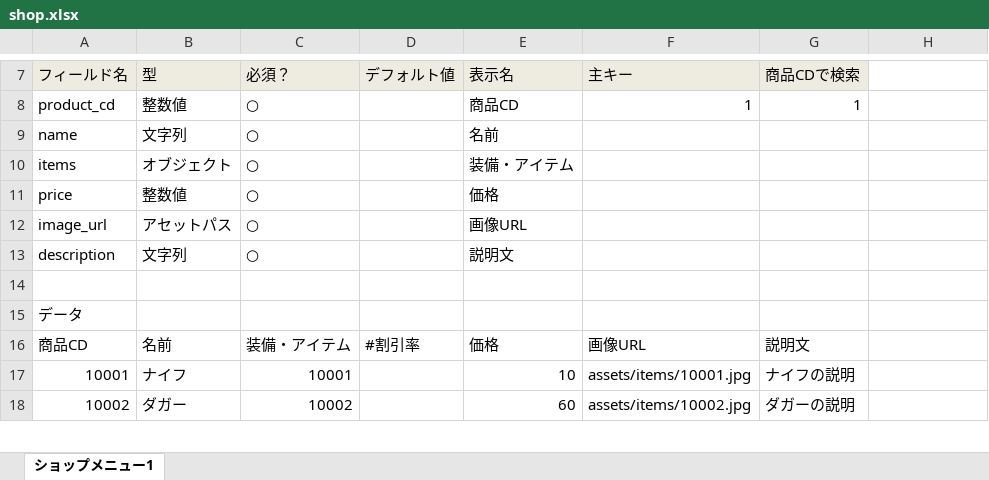
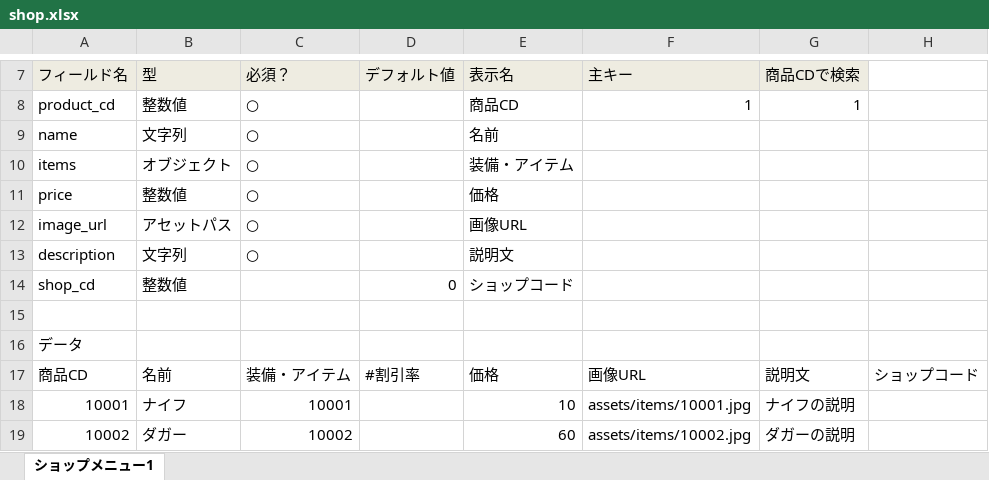
Before and after one commit to groovenauts/fontana_sample, an Excel workbook: app/seeds/shop.xlsx, sheet ショップメニュー1, drawn as a sheet; only a part is shown, gaps mark what is left out; values as stored, in another font and other column widths than the file's, no borders; addresses are those after the commit; the diff names each change by its address in the sheet, - before the commit and + after, or states it on an @@ line.

Commit message:
[SM][add field] scenario_24

```diff
--- a/app/seeds/shop.xlsx (sheet ショップメニュー1)
+++ b/app/seeds/shop.xlsx (sheet ショップメニュー1)
+row 14: shop_cd | 整数値 |  | 0 | ショップコード
-H17: (empty)
+H17: ショップコード
```
